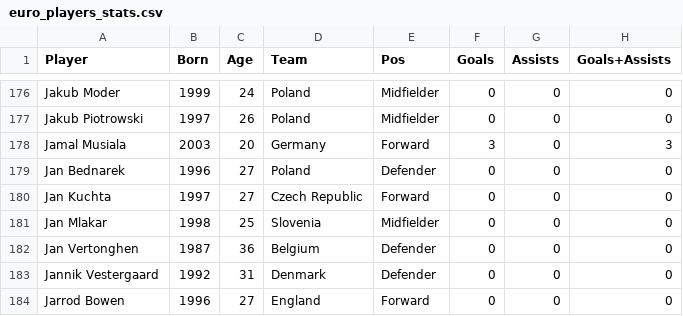
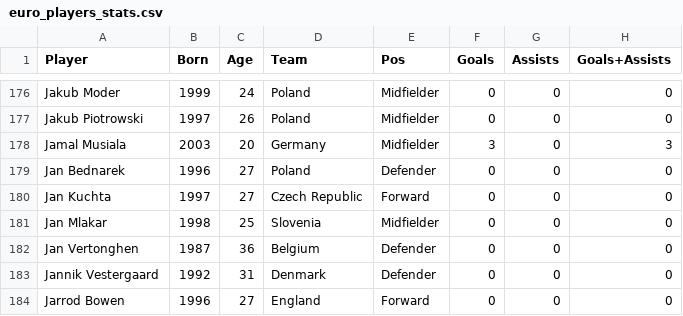
Before and after one commit to mparram2020/CoolStat, a CSV file: data/euro_players_stats.csv, drawn as a sheet; only a part is shown, gaps mark what is left out; the diff names each change by its address in the sheet, - before the commit and + after, or states it on an @@ line.

```diff
--- a/data/euro_players_stats.csv
+++ b/data/euro_players_stats.csv
-E178 (Pos): Forward
+E178 (Pos): Midfielder
```
Also changed, not shown: 1 other file.
